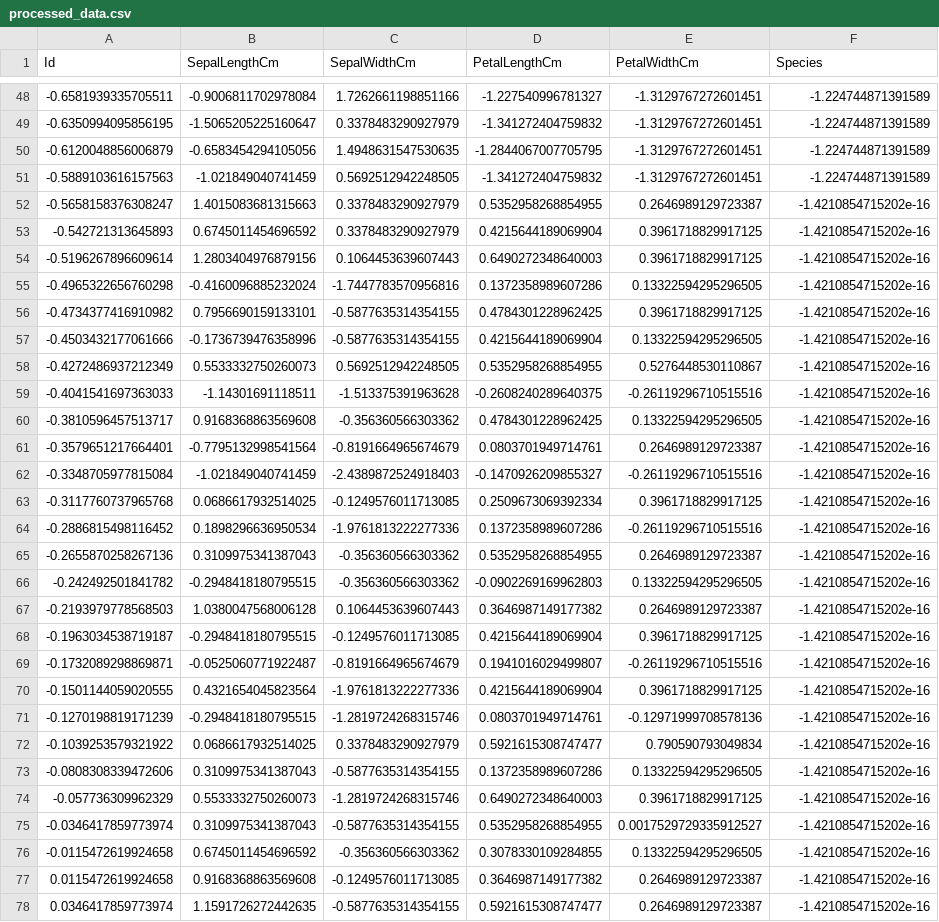
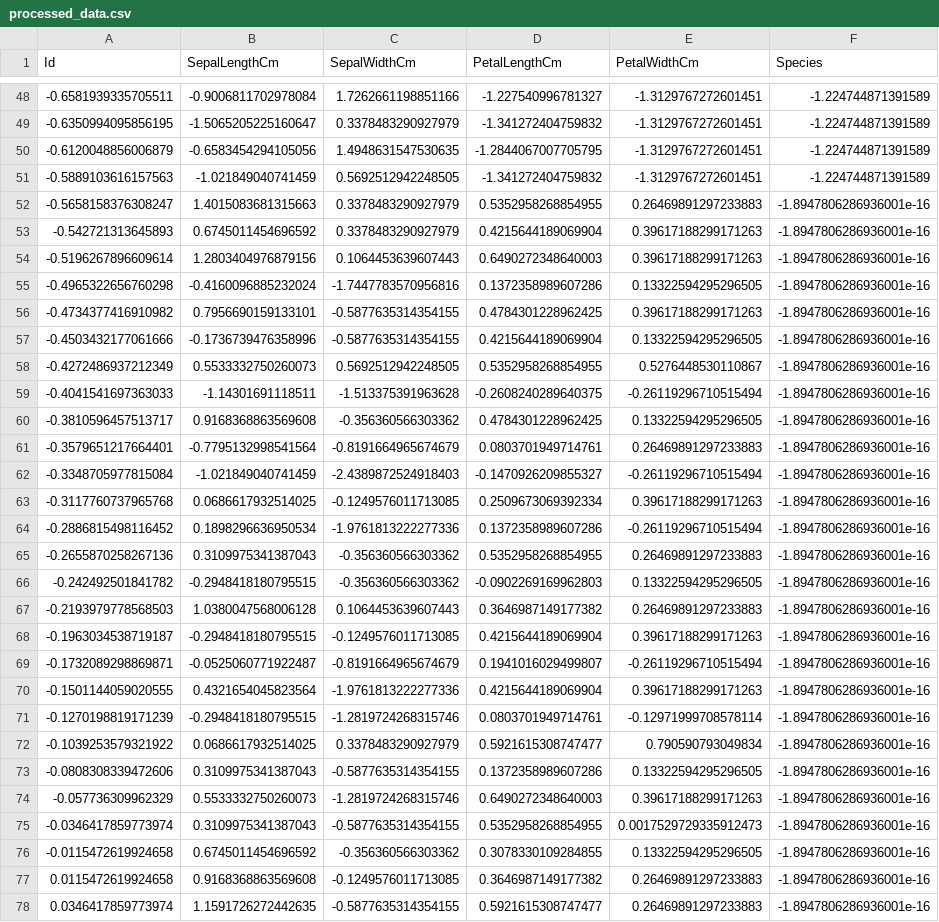
Before and after one commit to Veraeze/ML-daily-models, a CSV file: ml_daily_models/ml_daily_models/2025-07-26_iris/processed_data.csv, drawn as a sheet; only a part is shown, gaps mark what is left out; the diff covers the shown part only; the diff names each change by its address in the sheet, - before the commit and + after, or states it on an @@ line.

Commit message:
Daily model update: 2025-07-26_iris

```diff
--- a/ml_daily_models/ml_daily_models/2025-07-26_iris/processed_data.csv
+++ b/ml_daily_models/ml_daily_models/2025-07-26_iris/processed_data.csv
-E52 (PetalWidthCm): 0.2646989129723387
+E52 (PetalWidthCm): 0.26469891297233883
-F52:F78 (Species): -1.4210854715202e-16
+F52:F78 (Species): -1.8947806286936001e-16
-E53:E54 (PetalWidthCm): 0.3961718829917125
+E53:E54 (PetalWidthCm): 0.39617188299171263
-E56 (PetalWidthCm): 0.3961718829917125
+E56 (PetalWidthCm): 0.39617188299171263
-E59 (PetalWidthCm): -0.26119296710515516
+E59 (PetalWidthCm): -0.26119296710515494
-E61 (PetalWidthCm): 0.2646989129723387
+E61 (PetalWidthCm): 0.26469891297233883
-E62 (PetalWidthCm): -0.26119296710515516
+E62 (PetalWidthCm): -0.26119296710515494
-E63 (PetalWidthCm): 0.3961718829917125
+E63 (PetalWidthCm): 0.39617188299171263
-E64 (PetalWidthCm): -0.26119296710515516
+E64 (PetalWidthCm): -0.26119296710515494
-E65 (PetalWidthCm): 0.2646989129723387
+E65 (PetalWidthCm): 0.26469891297233883
-E67 (PetalWidthCm): 0.2646989129723387
+E67 (PetalWidthCm): 0.26469891297233883
-E68 (PetalWidthCm): 0.3961718829917125
+E68 (PetalWidthCm): 0.39617188299171263
-E69 (PetalWidthCm): -0.26119296710515516
+E69 (PetalWidthCm): -0.26119296710515494
-E70 (PetalWidthCm): 0.3961718829917125
+E70 (PetalWidthCm): 0.39617188299171263
-E71 (PetalWidthCm): -0.12971999708578136
+E71 (PetalWidthCm): -0.12971999708578114
-E74 (PetalWidthCm): 0.3961718829917125
+E74 (PetalWidthCm): 0.39617188299171263
-E75 (PetalWidthCm): 0.0017529729335912527
+E75 (PetalWidthCm): 0.0017529729335912473
-E77:E78 (PetalWidthCm): 0.2646989129723387
+E77:E78 (PetalWidthCm): 0.26469891297233883
```
Also changed, not shown: 39 edited cells elsewhere in this file, ml_daily_models/ml_daily_models/2025-07-26_iris/cleaned_data.csv, 1 other file.
